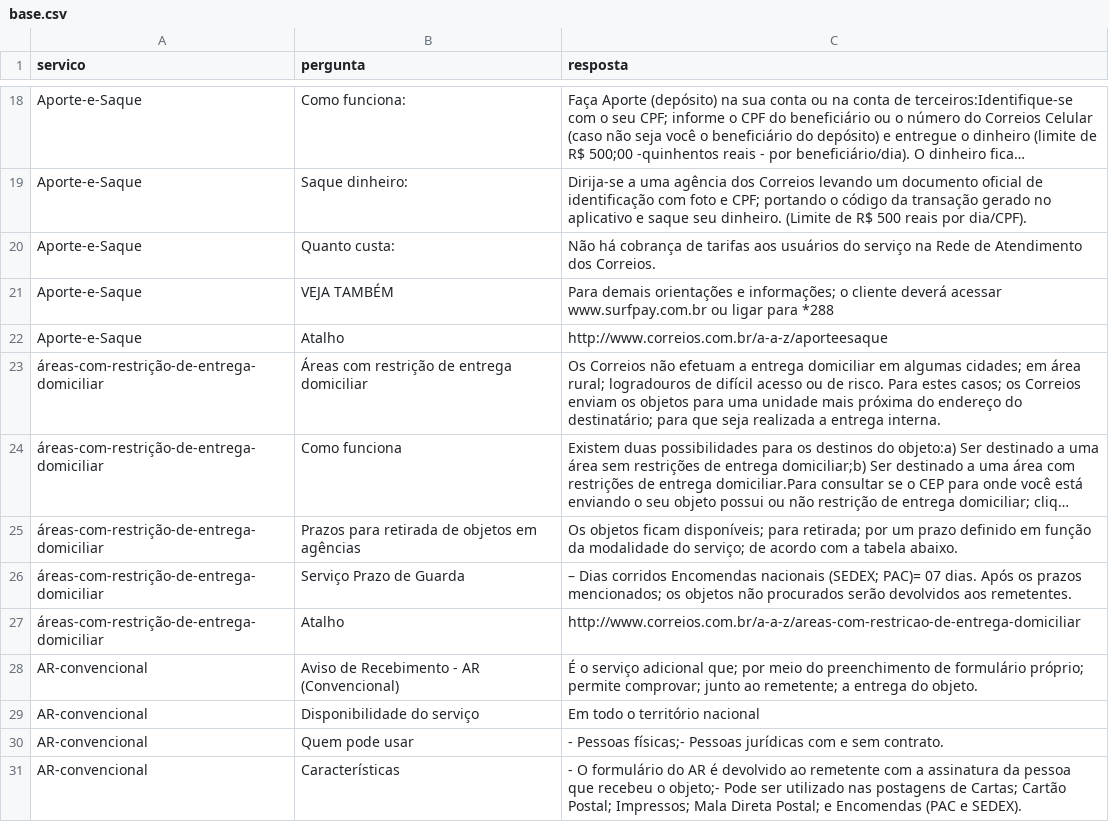
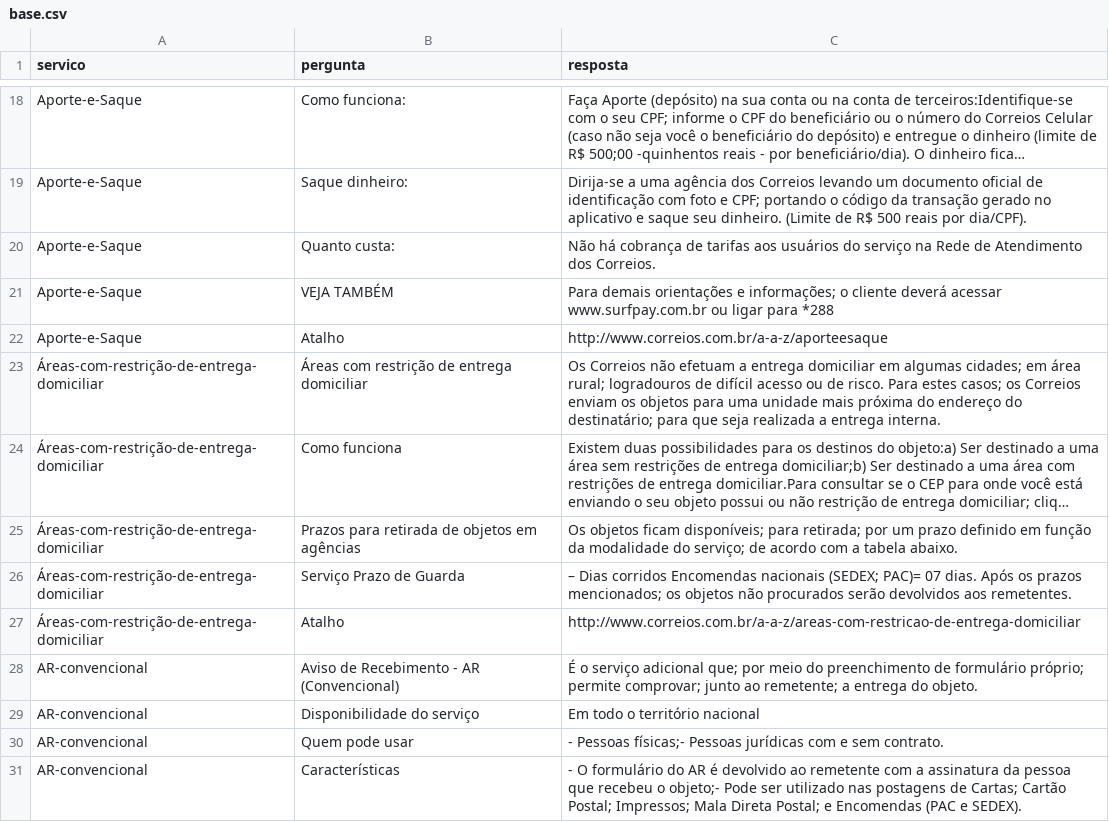
Before and after one commit to BrunoMRTZ/tutorial-knowledge-base, a CSV file: knowledge_base/data/base.csv, drawn as a sheet; only a part is shown, gaps mark what is left out; long unchanged cells end in …; the diff names each change by its address in the sheet, - before the commit and + after, or states it on an @@ line.

Commit message:
Update base.csv

```diff
--- a/knowledge_base/data/base.csv
+++ b/knowledge_base/data/base.csv
-A23:A27 (servico): áreas-com-restrição-de-entrega-domiciliar
+A23:A27 (servico): Áreas-com-restrição-de-entrega-domiciliar
```
